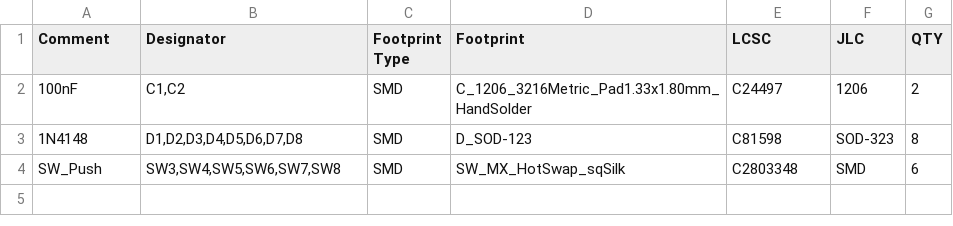
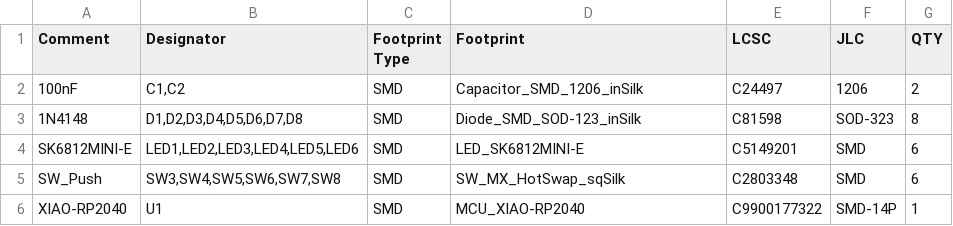
Before and after one commit to lambdakb/keyboard-lk7d, a CSV file: output/fabrication/jlcpcb/lk7d-pcb_bom_jlcpcb.csv, drawn as a sheet.

```diff
--- a/output/fabrication/jlcpcb/lk7d-pcb_bom_jlcpcb.csv
+++ b/output/fabrication/jlcpcb/lk7d-pcb_bom_jlcpcb.csv
@@ -1,4 +1,6 @@
 "Comment","Designator","Footprint Type","Footprint","LCSC","JLC","QTY"
-"100nF","C1,C2","SMD","C_1206_3216Metric_Pad1.33x1.80mm_HandSolder","C24497","1206","2"
-"1N4148","D1,D2,D3,D4,D5,D6,D7,D8","SMD","D_SOD-123","C81598","SOD-323","8"
+"100nF","C1,C2","SMD","Capacitor_SMD_1206_inSilk","C24497","1206","2"
+"1N4148","D1,D2,D3,D4,D5,D6,D7,D8","SMD","Diode_SMD_SOD-123_inSilk","C81598","SOD-323","8"
+"SK6812MINI-E","LED1,LED2,LED3,LED4,LED5,LED6","SMD","LED_SK6812MINI-E","C5149201","SMD","6"
 "SW_Push","SW3,SW4,SW5,SW6,SW7,SW8","SMD","SW_MX_HotSwap_sqSilk","C2803348","SMD","6"
+"XIAO-RP2040","U1","SMD","MCU_XIAO-RP2040","C9900177322","SMD-14P","1"
```
Also changed, not shown: output/fabrication/jlcpcb/lk7d-pcb_cpl_jlcpcb.csv, 14 other files.
